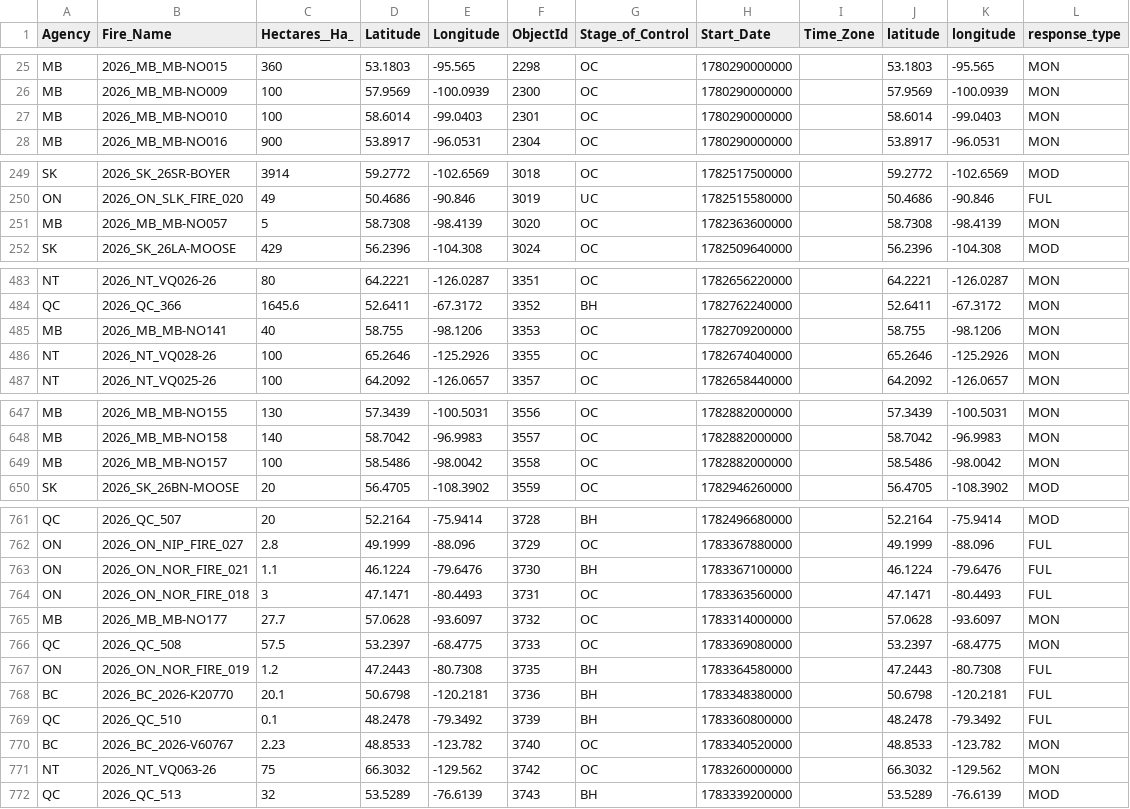
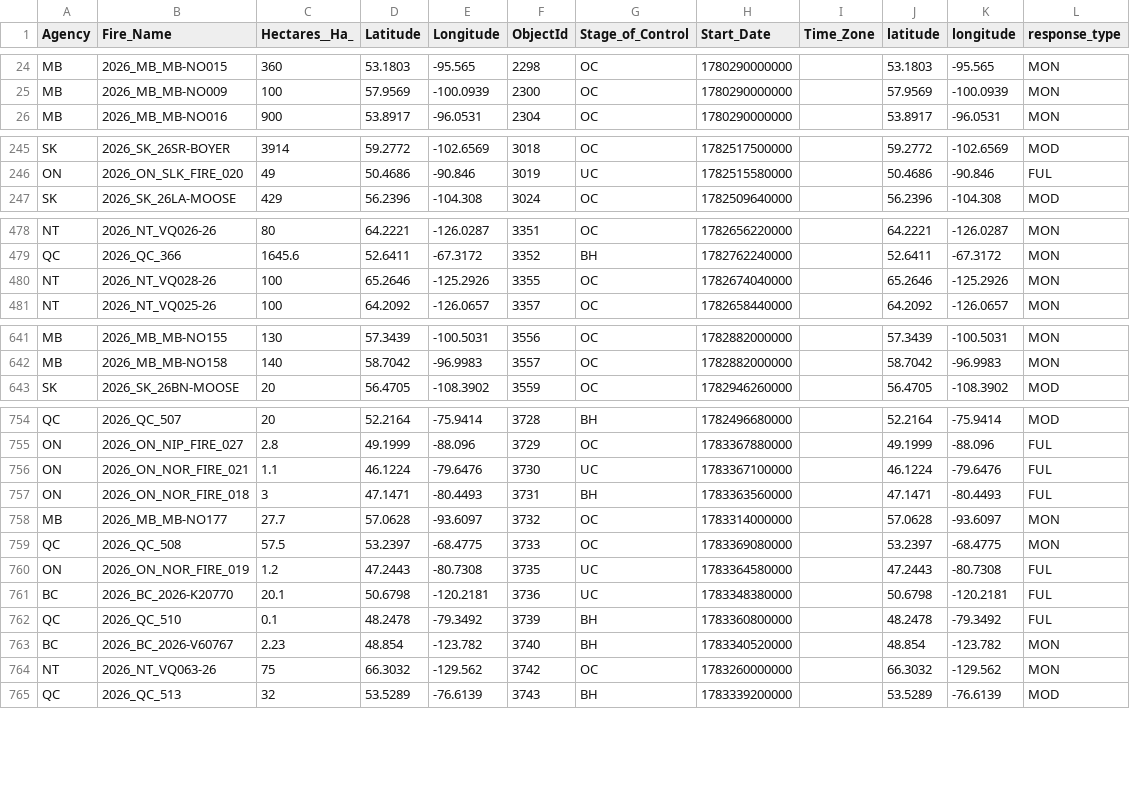
Before and after one commit to romith05/wildfire-dashboard-public, a CSV file: public_dashboard_bundle/data/active_fires.csv, drawn as a sheet; only a part is shown, gaps mark what is left out; the diff covers the shown part only.

```diff
--- a/public_dashboard_bundle/data/active_fires.csv
+++ b/public_dashboard_bundle/data/active_fires.csv
@@ -26,3 +25,2 @@ MB,2026_MB_MB-NO015,360,53.1803,-95.565,2298,OC,1780290000000,,53.1803,-95.565,M
 MB,2026_MB_MB-NO009,100,57.9569,-100.0939,2300,OC,1780290000000,,57.9569,-100.0939,MON
-MB,2026_MB_MB-NO010,100,58.6014,-99.0403,2301,OC,1780290000000,,58.6014,-99.0403,MON
 MB,2026_MB_MB-NO016,900,53.8917,-96.0531,2304,OC,1780290000000,,53.8917,-96.0531,MON
@@ -250,3 +246,2 @@ SK,2026_SK_26SR-BOYER,3914,59.2772,-102.6569,3018,OC,1782517500000,,59.2772,-102
 ON,2026_ON_SLK_FIRE_020,49,50.4686,-90.846,3019,UC,1782515580000,,50.4686,-90.846,FUL
-MB,2026_MB_MB-NO057,5,58.7308,-98.4139,3020,OC,1782363600000,,58.7308,-98.4139,MON
 SK,2026_SK_26LA-MOOSE,429,56.2396,-104.308,3024,OC,1782509640000,,56.2396,-104.308,MOD
@@ -484,3 +479,2 @@ NT,2026_NT_VQ026-26,80,64.2221,-126.0287,3351,OC,1782656220000,,64.2221,-126.028
 QC,2026_QC_366,1645.6,52.6411,-67.3172,3352,BH,1782762240000,,52.6411,-67.3172,MON
-MB,2026_MB_MB-NO141,40,58.755,-98.1206,3353,OC,1782709200000,,58.755,-98.1206,MON
 NT,2026_NT_VQ028-26,100,65.2646,-125.2926,3355,OC,1782674040000,,65.2646,-125.2926,MON
@@ -648,3 +642,2 @@ MB,2026_MB_MB-NO155,130,57.3439,-100.5031,3556,OC,1782882000000,,57.3439,-100.50
 MB,2026_MB_MB-NO158,140,58.7042,-96.9983,3557,OC,1782882000000,,58.7042,-96.9983,MON
-MB,2026_MB_MB-NO157,100,58.5486,-98.0042,3558,OC,1782882000000,,58.5486,-98.0042,MON
 SK,2026_SK_26BN-MOOSE,20,56.4705,-108.3902,3559,OC,1782946260000,,56.4705,-108.3902,MOD
@@ -762,10 +755,10 @@ QC,2026_QC_507,20,52.2164,-75.9414,3728,BH,1782496680000,,52.2164,-75.9414,MOD
 ON,2026_ON_NIP_FIRE_027,2.8,49.1999,-88.096,3729,OC,1783367880000,,49.1999,-88.096,FUL
-ON,2026_ON_NOR_FIRE_021,1.1,46.1224,-79.6476,3730,BH,1783367100000,,46.1224,-79.6476,FUL
-ON,2026_ON_NOR_FIRE_018,3,47.1471,-80.4493,3731,OC,1783363560000,,47.1471,-80.4493,FUL
+ON,2026_ON_NOR_FIRE_021,1.1,46.1224,-79.6476,3730,UC,1783367100000,,46.1224,-79.6476,FUL
+ON,2026_ON_NOR_FIRE_018,3,47.1471,-80.4493,3731,BH,1783363560000,,47.1471,-80.4493,FUL
 MB,2026_MB_MB-NO177,27.7,57.0628,-93.6097,3732,OC,1783314000000,,57.0628,-93.6097,MON
 QC,2026_QC_508,57.5,53.2397,-68.4775,3733,OC,1783369080000,,53.2397,-68.4775,MON
-ON,2026_ON_NOR_FIRE_019,1.2,47.2443,-80.7308,3735,BH,1783364580000,,47.2443,-80.7308,FUL
-BC,2026_BC_2026-K20770,20.1,50.6798,-120.2181,3736,BH,1783348380000,,50.6798,-120.2181,FUL
+ON,2026_ON_NOR_FIRE_019,1.2,47.2443,-80.7308,3735,UC,1783364580000,,47.2443,-80.7308,FUL
+BC,2026_BC_2026-K20770,20.1,50.6798,-120.2181,3736,UC,1783348380000,,50.6798,-120.2181,FUL
 QC,2026_QC_510,0.1,48.2478,-79.3492,3739,BH,1783360800000,,48.2478,-79.3492,FUL
-BC,2026_BC_2026-V60767,2.23,48.8533,-123.782,3740,OC,1783340520000,,48.8533,-123.782,MON
+BC,2026_BC_2026-V60767,2.23,48.854,-123.782,3740,BH,1783340520000,,48.854,-123.782,MON
 NT,2026_NT_VQ063-26,75,66.3032,-129.562,3742,OC,1783260000000,,66.3032,-129.562,MON
```
Also changed, not shown: 4 added rows, 5 removed rows and 17 edited cells elsewhere in this file, 10 other files.
